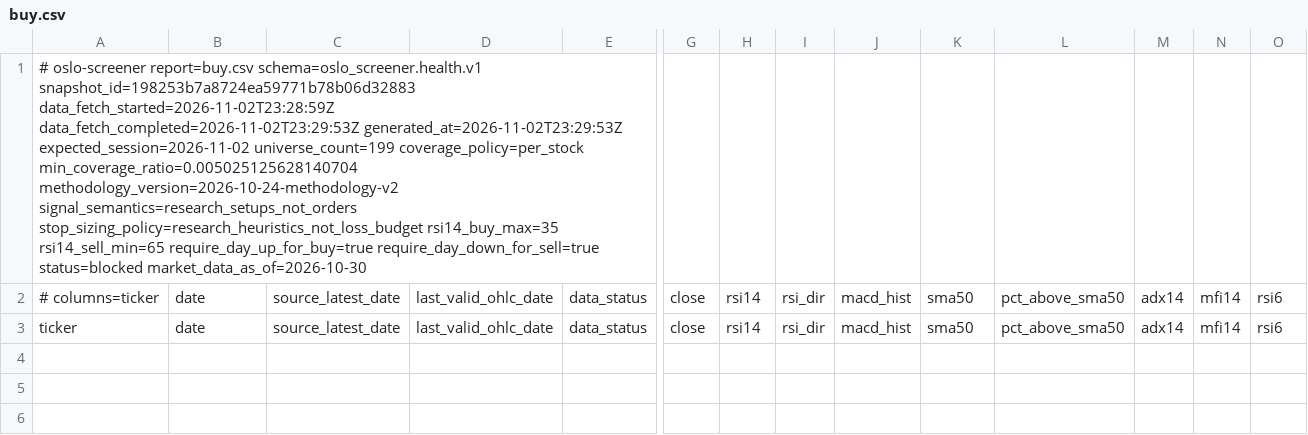
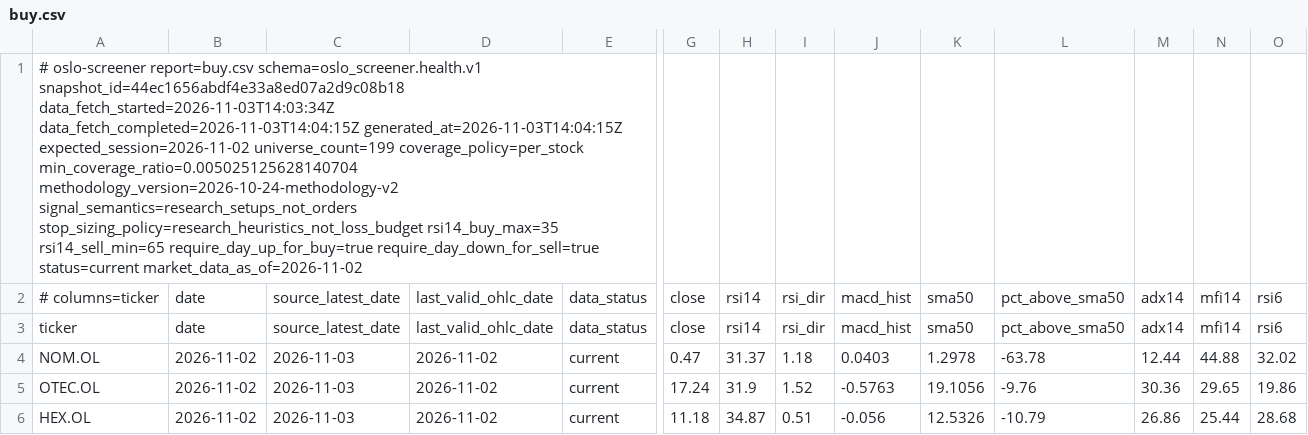
Before and after one commit to keresell-coder/oslo-screener, a CSV file: buy.csv, drawn as a sheet; only a part is shown, gaps mark what is left out; rows hold the shown columns only; the diff names each change by its address in the sheet, - before the commit and + after, or states it on an @@ line.

```diff
--- a/buy.csv
+++ b/buy.csv
-A1: …report=buy.csv schema=oslo_screener.health.v1 snapshot_id=198253b7a8724ea59771b78b06d32883 data_fetch_started=2026-11-02T23:28:59Z data_fetch_completed=2026-11-02T23:29:53Z generated_at=2026-11-02T23:29:53Z expected_session=2026-11-02 universe_count=199 coverage_policy=per_stock min_coverage_ratio=0.005025125628140704 methodology_version=2026-10-24-methodology-v2 signal_semantics=research_setups_not_orders stop_sizing_policy=research_heuristics_not_loss_budget rsi14_buy_max=35 rsi14_sell_min=65 require_day_up_for_buy=true require_day_down_for_sell=true status=blocked market_data_as_of=2026-10-30
+A1: …report=buy.csv schema=oslo_screener.health.v1 snapshot_id=44ec1656abdf4e33a8ed07a2d9c08b18 data_fetch_started=2026-11-03T14:03:34Z data_fetch_completed=2026-11-03T14:04:15Z generated_at=2026-11-03T14:04:15Z expected_session=2026-11-02 universe_count=199 coverage_policy=per_stock min_coverage_ratio=0.005025125628140704 methodology_version=2026-10-24-methodology-v2 signal_semantics=research_setups_not_orders stop_sizing_policy=research_heuristics_not_loss_budget rsi14_buy_max=35 rsi14_sell_min=65 require_day_up_for_buy=true require_day_down_for_sell=true status=current market_data_as_of=2026-11-02
+row 4: NOM.OL | 2026-11-02 | 2026-11-03 | 2026-11-02 | current | 0.47 | 31.37 | 1.18 | 0.0403 | 1.2978 | -63.78 | 12.44 | 44.88 | 32.02
+row 5: OTEC.OL | 2026-11-02 | 2026-11-03 | 2026-11-02 | current | 17.24 | 31.9 | 1.52 | -0.5763 | 19.1056 | -9.76 | 30.36 | 29.65 | 19.86
+row 6: HEX.OL | 2026-11-02 | 2026-11-03 | 2026-11-02 | current | 11.18 | 34.87 | 0.51 | -0.056 | 12.5326 | -10.79 | 26.86 | 25.44 | 28.68
```
Also changed, not shown: latest.csv, sell.csv, 8 other files.
